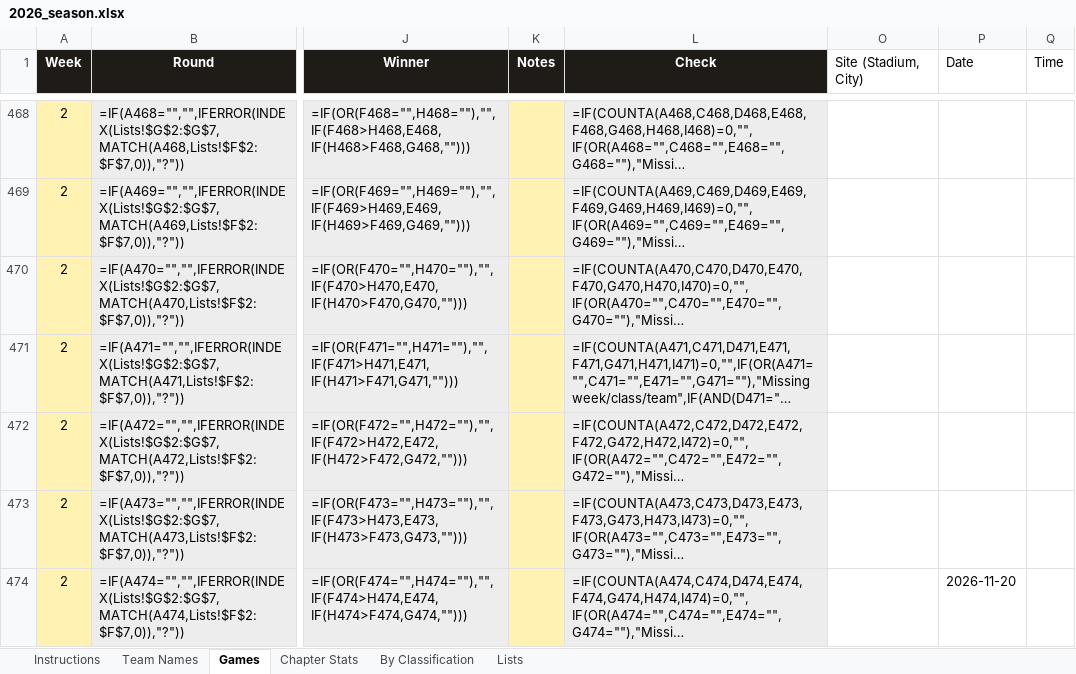
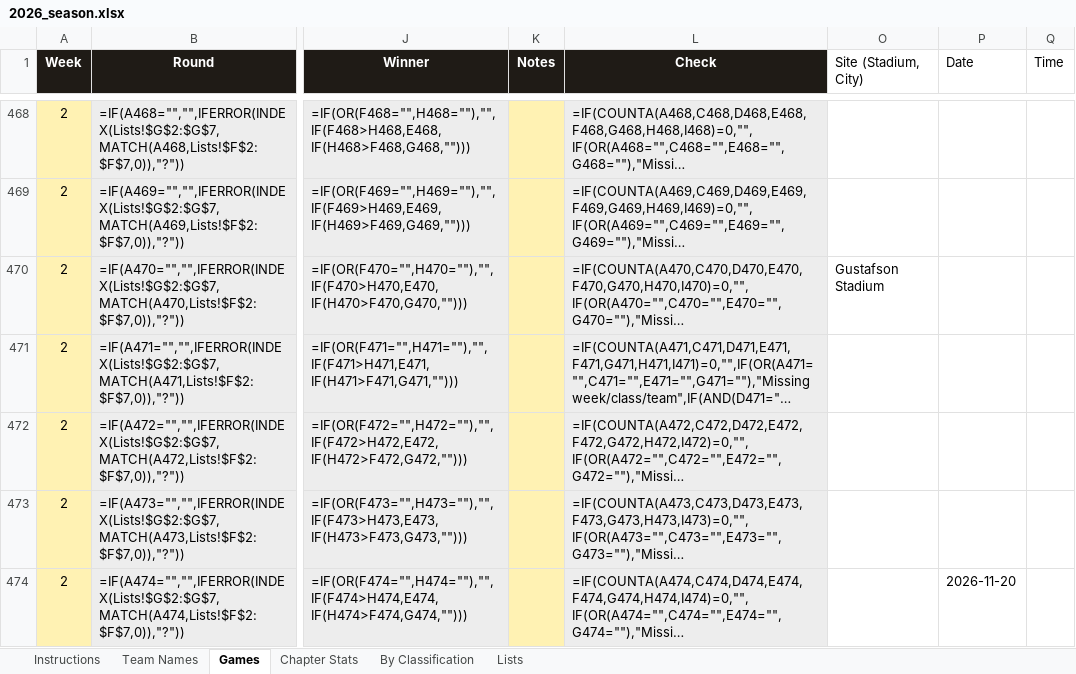
Before and after one commit to colemic2006/texasplayoffs, an Excel workbook: season/2026/2026_season.xlsx, sheet Games, drawn as a sheet; only a part is shown, gaps mark what is left out; long unchanged cells end in …; values as stored, in another font and other column widths than the file's, no borders; formulas without a stored value are shown as written; conditional formats not drawn; the diff covers the shown part only; the diff names each change by its address in the sheet, - before the commit and + after, or states it on an @@ line.

```diff
--- a/season/2026/2026_season.xlsx (sheet Games)
+++ b/season/2026/2026_season.xlsx (sheet Games)
-O470 (Site (Stadium, City)): (empty)
+O470 (Site (Stadium, City)): Gustafson Stadium
```
Also changed, not shown: 21 edited cells elsewhere in this sheet, sheet Team Names, hidden cells, 5 other files.
